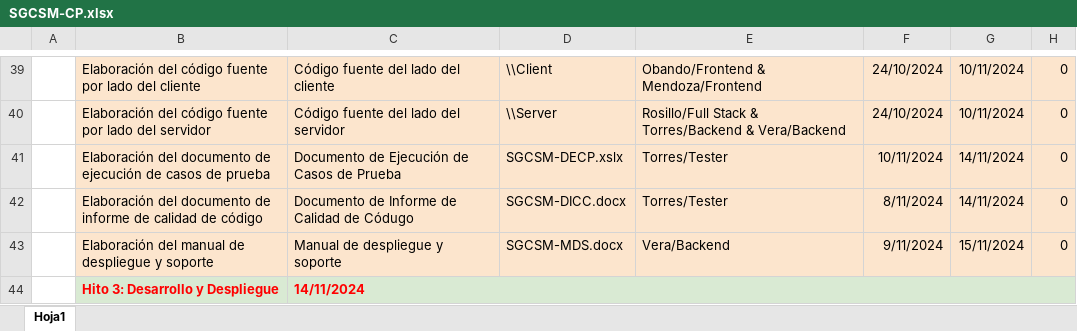
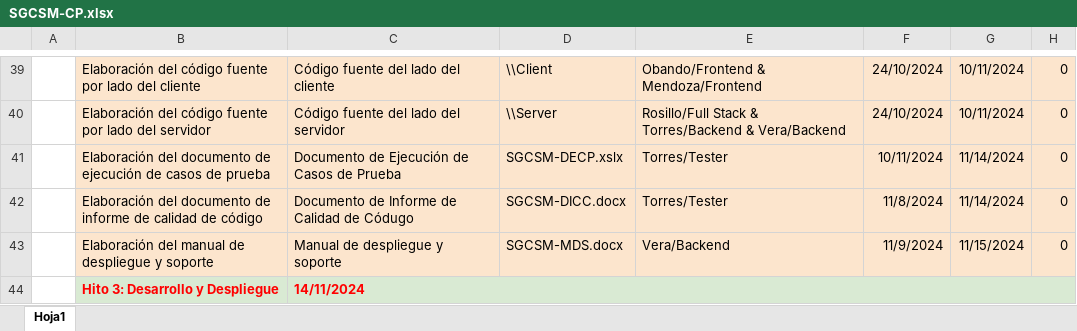
Before and after one commit to HealthTech-Softwares/HealthTech, an Excel workbook: Desarrollo/MentalSync/Gestión/SGCSM-CP.xlsx, sheet Hoja1, drawn as a sheet; only a part is shown, gaps mark what is left out; values as stored, in another font and other column widths than the file's, no borders; charts and pictures not drawn; the diff covers the shown part only; the diff names each change by its address in the sheet, - before the commit and + after, or states it on an @@ line.

```diff
--- a/Desarrollo/MentalSync/Gestión/SGCSM-CP.xlsx (sheet Hoja1)
+++ b/Desarrollo/MentalSync/Gestión/SGCSM-CP.xlsx (sheet Hoja1)
-G41:G42: 14/11/2024
+G41:G42: 11/14/2024
-F42: 8/11/2024
+F42: 11/8/2024
-F43: 9/11/2024
+F43: 11/9/2024
-G43: 15/11/2024
+G43: 11/15/2024
```
Also changed, not shown: 48 edited cells elsewhere in this sheet, charts or pictures.
